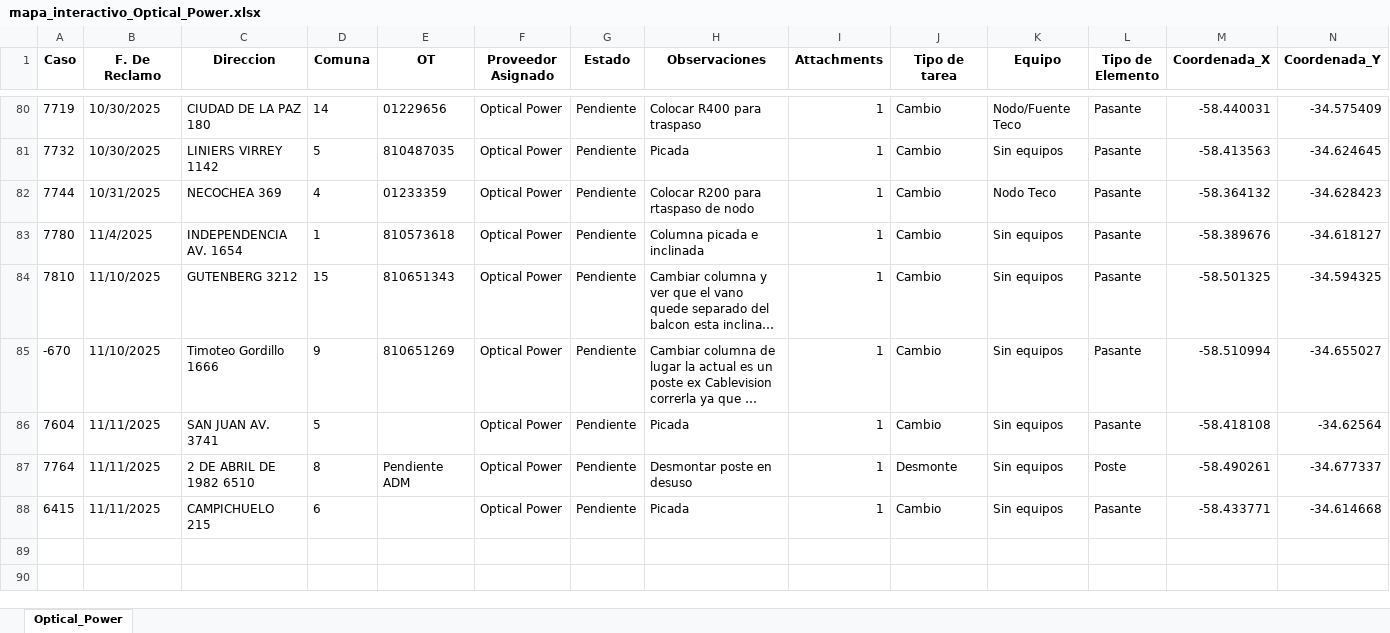
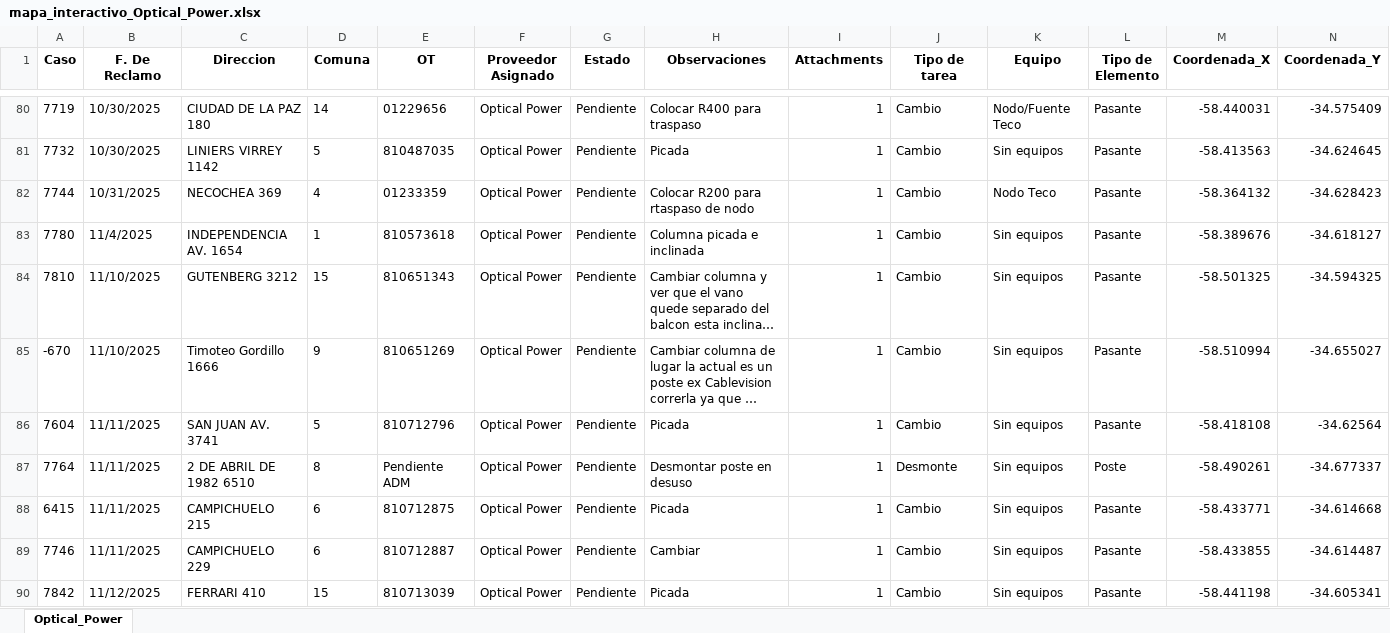
Before and after one commit to gestiondereclamosteco/opticalpower, an Excel workbook: mapa_interactivo_Optical_Power.xlsx, sheet Optical_Power, drawn as a sheet; only a part is shown, gaps mark what is left out; long unchanged cells end in …; values as stored, in another font and other column widths than the file's, no borders; rows hold the shown columns only; the diff names each change by its address in the sheet, - before the commit and + after, or states it on an @@ line.

Commit message:
Actualizacion automatica del mapa (2025-11-12 12:51:11)

```diff
--- a/mapa_interactivo_Optical_Power.xlsx (sheet Optical_Power)
+++ b/mapa_interactivo_Optical_Power.xlsx (sheet Optical_Power)
-E86 (OT): (empty)
+E86 (OT): 810712796
-E88 (OT): (empty)
+E88 (OT): 810712875
+row 89: 7746 | 11/11/2025 | CAMPICHUELO 229 | 6 | 810712887 | Optical Power | Pendiente | Cambiar | 1 | Cambio | Sin equipos | Pasante | -58.433855 | -34.614487
+row 90: 7842 | 11/12/2025 | FERRARI 410 | 15 | 810713039 | Optical Power | Pendiente | Picada | 1 | Cambio | Sin equipos | Pasante | -58.441198 | -34.605341
```
Also changed, not shown: 1 other file.
